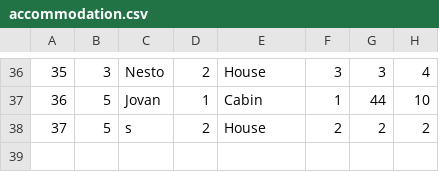
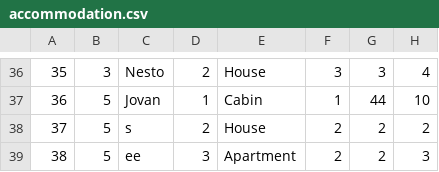
Before and after one commit to banja001/Alt-F4, a CSV file: booking/booking/Resources/Data/accommodation.csv, drawn as a sheet; only a part is shown, gaps mark what is left out; the diff names each change by its address in the sheet, - before the commit and + after, or states it on an @@ line.

```diff
--- a/booking/booking/Resources/Data/accommodation.csv
+++ b/booking/booking/Resources/Data/accommodation.csv
+row 39: 38 | 5 | ee | 3 | Apartment | 2 | 2 | 3
```
Also changed, not shown: booking/booking/Resources/Data/accommodationImage.csv, 5 other files.
